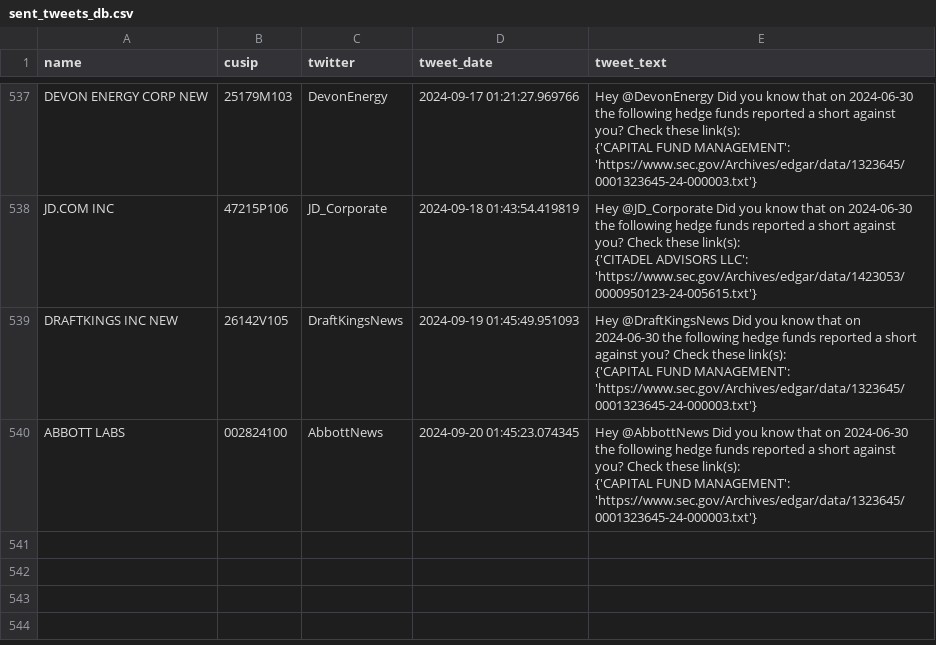
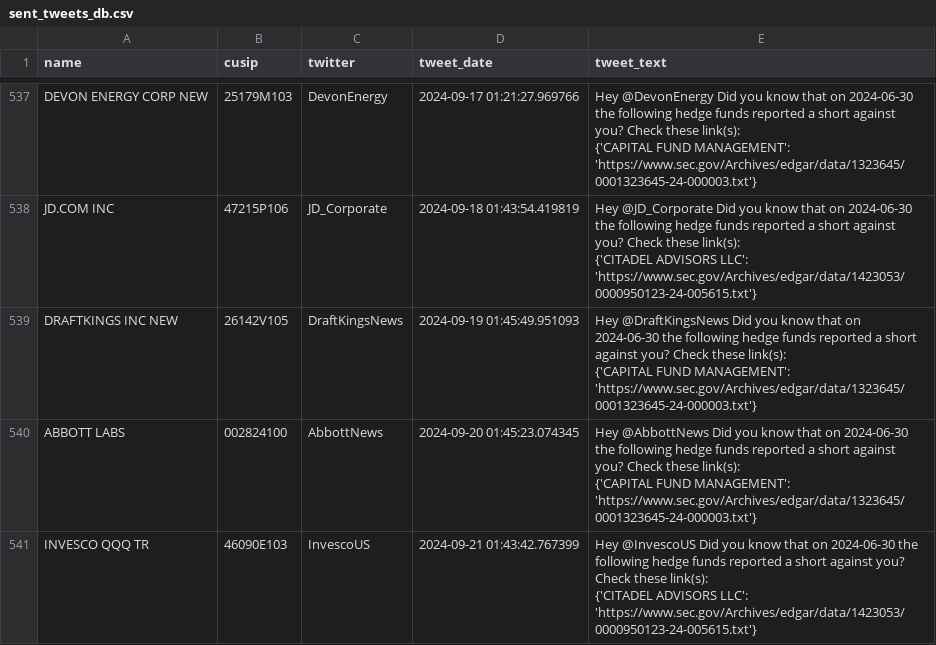
Before and after one commit to whs2k/stockFries_gha, a CSV file: sent_tweets_db.csv, drawn as a sheet; only a part is shown, gaps mark what is left out; ↵ is a line break in a cell; the diff names each change by its address in the sheet, - before the commit and + after, or states it on an @@ line.

```diff
--- a/sent_tweets_db.csv
+++ b/sent_tweets_db.csv
+row 541: INVESCO QQQ TR | 46090E103 | InvescoUS | 2024-09-21 01:43:42.767399 | Hey @InvescoUS Did you know that on 2024-06-30 the following hedge funds reported a short against you? Check these link(s): ↵ {'CITADEL ADVISORS LLC': 'https://www.sec.gov/Archives/edgar/data/1423053/0000950123-24-005615.txt'}
```
Also changed, not shown: 3 other files.
